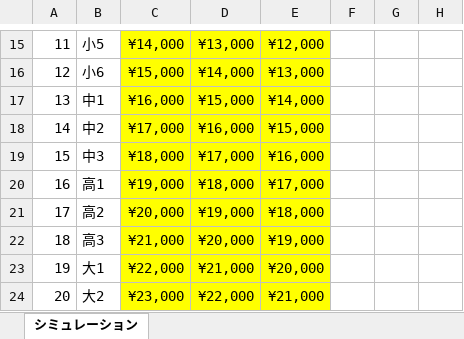
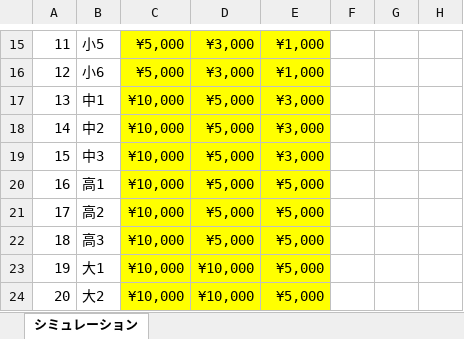
Before and after one commit to ft-shirahama/otoshidama, an Excel workbook: お年玉シミュレーション.xlsx, sheet シミュレーション, drawn as a sheet; only a part is shown, gaps mark what is left out; values as stored, in another font and other column widths than the file's, no borders; the diff covers the shown part only; the diff names each change by its address in the sheet, - before the commit and + after, or states it on an @@ line.

```diff
--- a/お年玉シミュレーション.xlsx (sheet シミュレーション)
+++ b/お年玉シミュレーション.xlsx (sheet シミュレーション)
-C15: ¥14,000
+C15: ¥5,000
-D15: ¥13,000
+D15: ¥3,000
-E15: ¥12,000
+E15: ¥1,000
-C16: ¥15,000
+C16: ¥5,000
-D16: ¥14,000
+D16: ¥3,000
-E16: ¥13,000
+E16: ¥1,000
-C17: ¥16,000
+C17: ¥10,000
-D17: ¥15,000
+D17: ¥5,000
-E17: ¥14,000
+E17: ¥3,000
-C18: ¥17,000
+C18: ¥10,000
-D18: ¥16,000
+D18: ¥5,000
-E18: ¥15,000
+E18: ¥3,000
-C19: ¥18,000
+C19: ¥10,000
-D19: ¥17,000
+D19: ¥5,000
-E19: ¥16,000
+E19: ¥3,000
-C20: ¥19,000
+C20: ¥10,000
-D20: ¥18,000
+D20: ¥5,000
-E20: ¥17,000
+E20: ¥5,000
-C21: ¥20,000
+C21: ¥10,000
-D21: ¥19,000
+D21: ¥5,000
-E21: ¥18,000
+E21: ¥5,000
-C22: ¥21,000
+C22: ¥10,000
-D22: ¥20,000
+D22: ¥5,000
-E22: ¥19,000
+E22: ¥5,000
-C23: ¥22,000
+C23: ¥10,000
-D23: ¥21,000
+D23: ¥10,000
-E23: ¥20,000
+E23: ¥5,000
-C24: ¥23,000
+C24: ¥10,000
-D24: ¥22,000
+D24: ¥10,000
-E24: ¥21,000
+E24: ¥5,000
```
Also changed, not shown: 1 added row, 1 removed row, 129 edited cells and cell formats elsewhere in this sheet.
